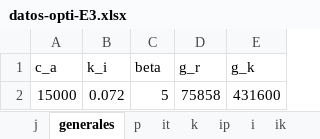
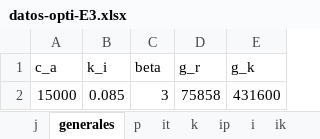
Before and after one commit to dtaguirrea/gurobi, an Excel workbook: Instancias Excel/datos-opti-E3.xlsx, sheet generales, drawn as a sheet; values as stored, in another font and other column widths than the file's, no borders; the diff names each change by its address in the sheet, - before the commit and + after, or states it on an @@ line.

Commit message:
ran with beta=3,4,5 and ki=6,75,85

```diff
--- a/Instancias Excel/datos-opti-E3.xlsx (sheet generales)
+++ b/Instancias Excel/datos-opti-E3.xlsx (sheet generales)
-B2 (k_i): 0.072
+B2 (k_i): 0.085
-C2 (beta): 5
+C2 (beta): 3
```
Also changed, not shown: sheet ik, 11 other files.
